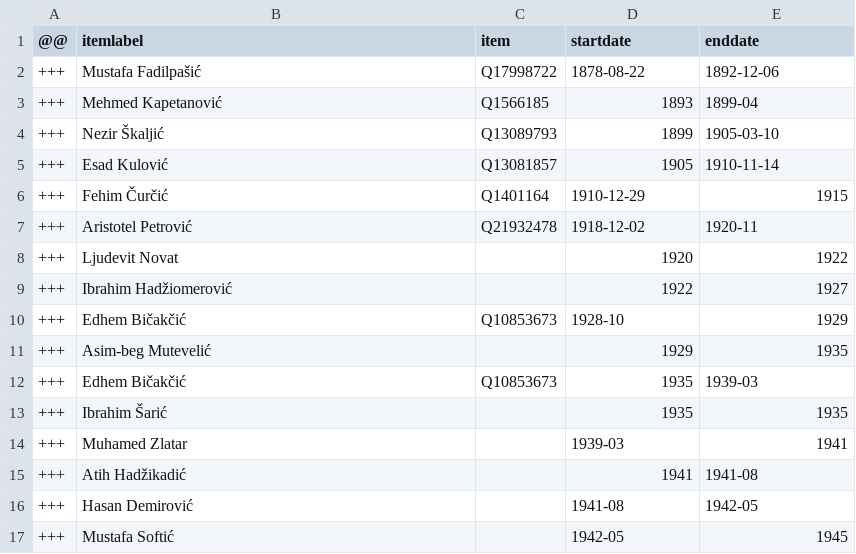
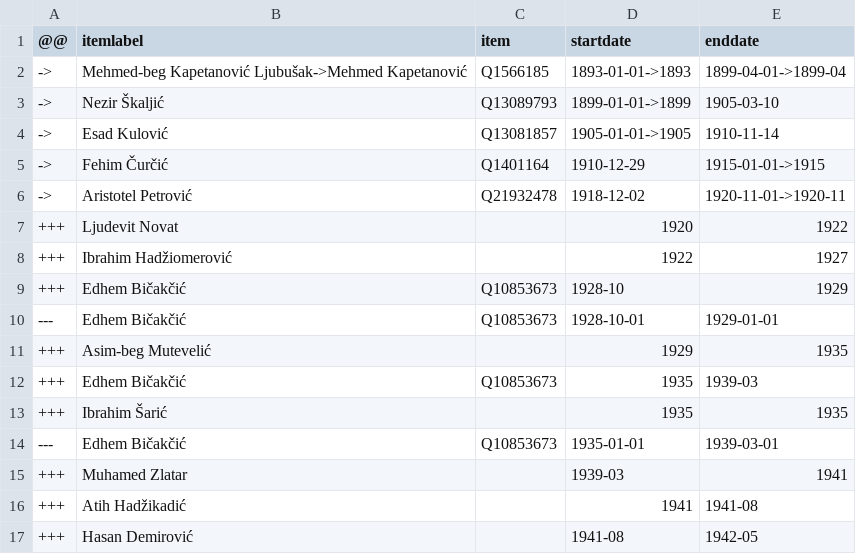
Before and after one commit to every-politician-scrapers/bosnia-herzegovina-ministers, a CSV file: sources/sarajevo-mayor-enwiki/diff.csv, drawn as a sheet; only a part is shown; the shorter side is filled out with more unchanged rows; the diff covers the shown part only.

```diff
--- a/sources/sarajevo-mayor-enwiki/diff.csv
+++ b/sources/sarajevo-mayor-enwiki/diff.csv
@@ -1,8 +1,7 @@
 @@,itemlabel,item,startdate,enddate
-+++,Mustafa Fadilpašić,Q17998722,1878-08-22,1892-12-06
-+++,Mehmed Kapetanović,Q1566185,1893,1899-04
-+++,Nezir Škaljić,Q13089793,1899,1905-03-10
-+++,Esad Kulović,Q13081857,1905,1910-11-14
-+++,Fehim Čurčić,Q1401164,1910-12-29,1915
-+++,Aristotel Petrović,Q21932478,1918-12-02,1920-11
+->,Mehmed-beg Kapetanović Ljubušak->Mehmed Kapetanović,Q1566185,1893-01-01->1893,1899-04-01->1899-04
+->,Nezir Škaljić,Q13089793,1899-01-01->1899,1905-03-10
+->,Esad Kulović,Q13081857,1905-01-01->1905,1910-11-14
+->,Fehim Čurčić,Q1401164,1910-12-29,1915-01-01->1915
+->,Aristotel Petrović,Q21932478,1918-12-02,1920-11-01->1920-11
 +++,Ljudevit Novat,,1920,1922
@@ -10,2 +9,3 @@
 +++,Edhem Bičakčić,Q10853673,1928-10,1929
+---,Edhem Bičakčić,Q10853673,1928-10-01,1929-01-01
 +++,Asim-beg Mutevelić,,1929,1935
@@ -13,2 +13,3 @@
 +++,Ibrahim Šarić,,1935,1935
+---,Edhem Bičakčić,Q10853673,1935-01-01,1939-03-01
 +++,Muhamed Zlatar,,1939-03,1941
```
Also changed, not shown: 5 added rows and 9 removed rows elsewhere in this file, 1 other file.
